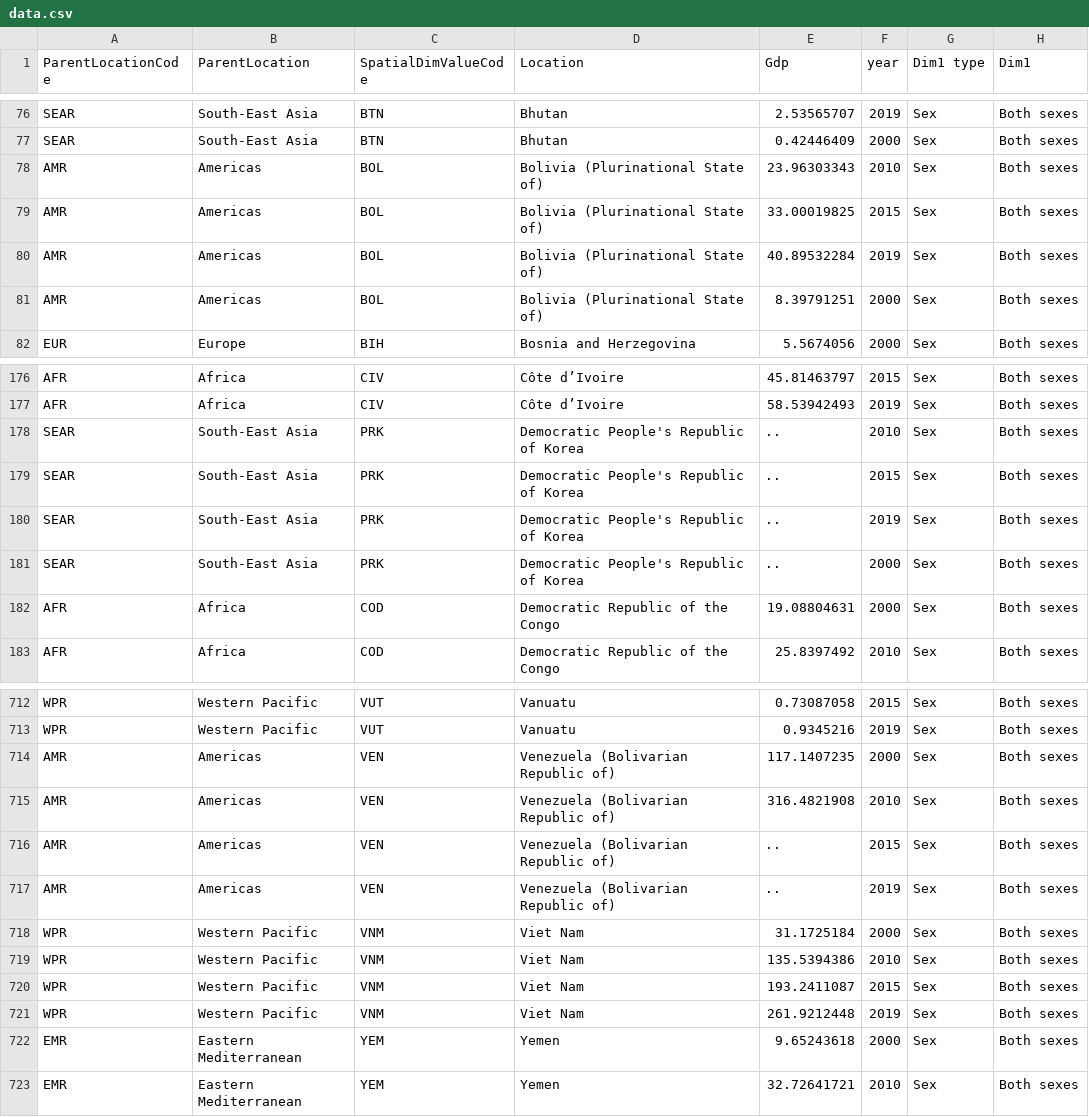
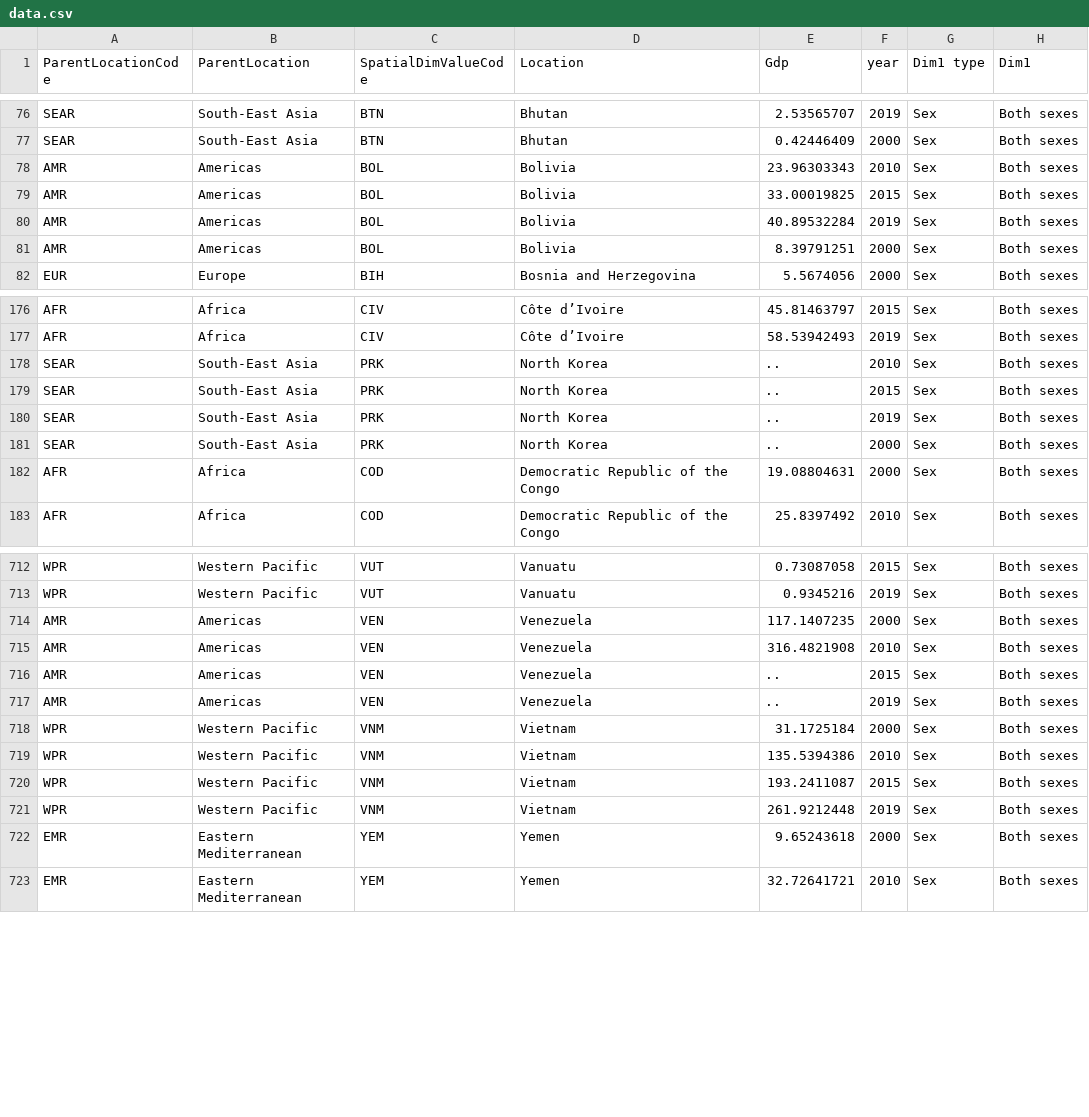
Before and after one commit to gshm9999/Information-visualization-, a CSV file: data.csv, drawn as a sheet; only a part is shown, gaps mark what is left out; the diff covers the shown part only; the diff names each change by its address in the sheet, - before the commit and + after, or states it on an @@ line.

Commit message:
Update data.csv

```diff
--- a/data.csv
+++ b/data.csv
-D78:D81 (Location): Bolivia (Plurinational State of)
+D78:D81 (Location): Bolivia
-D178:D181 (Location): Democratic People's Republic of Korea
+D178:D181 (Location): North Korea
-D714:D717 (Location): Venezuela (Bolivarian Republic of)
+D714:D717 (Location): Venezuela
-D718:D721 (Location): Viet Nam
+D718:D721 (Location): Vietnam
```
Also changed, not shown: 16 edited cells elsewhere in this file.
